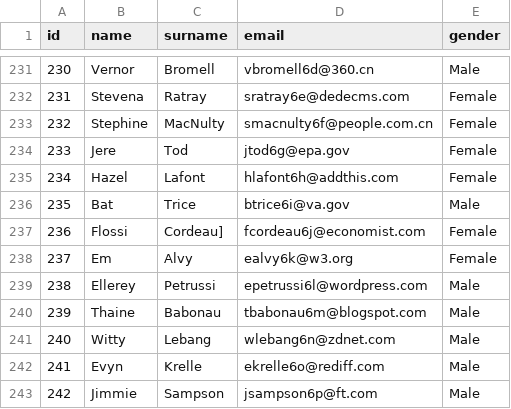
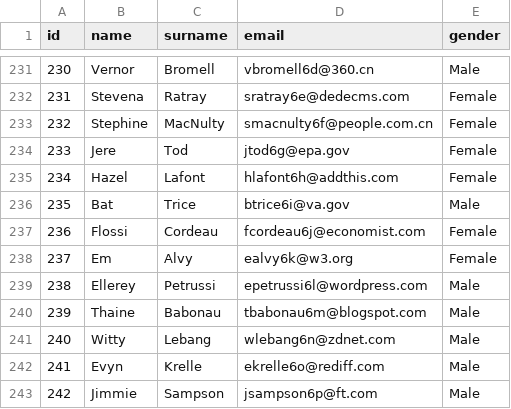
Before and after one commit to gutudaniil17/batch, a CSV file: src/main/resources/sample-data.csv, drawn as a sheet; only a part is shown, gaps mark what is left out.

```diff
--- a/src/main/resources/sample-data.csv
+++ b/src/main/resources/sample-data.csv
@@ -236,3 +236,3 @@ id,name,surname,email,gender
 235,Bat,Trice,btrice6i@va.gov,Male
-236,Flossi,Cordeau],fcordeau6j@economist.com,Female
+236,Flossi,Cordeau,fcordeau6j@economist.com,Female
 237,Em,Alvy,ealvy6k@w3.org,Female
```
Also changed, not shown: 4 other files.
